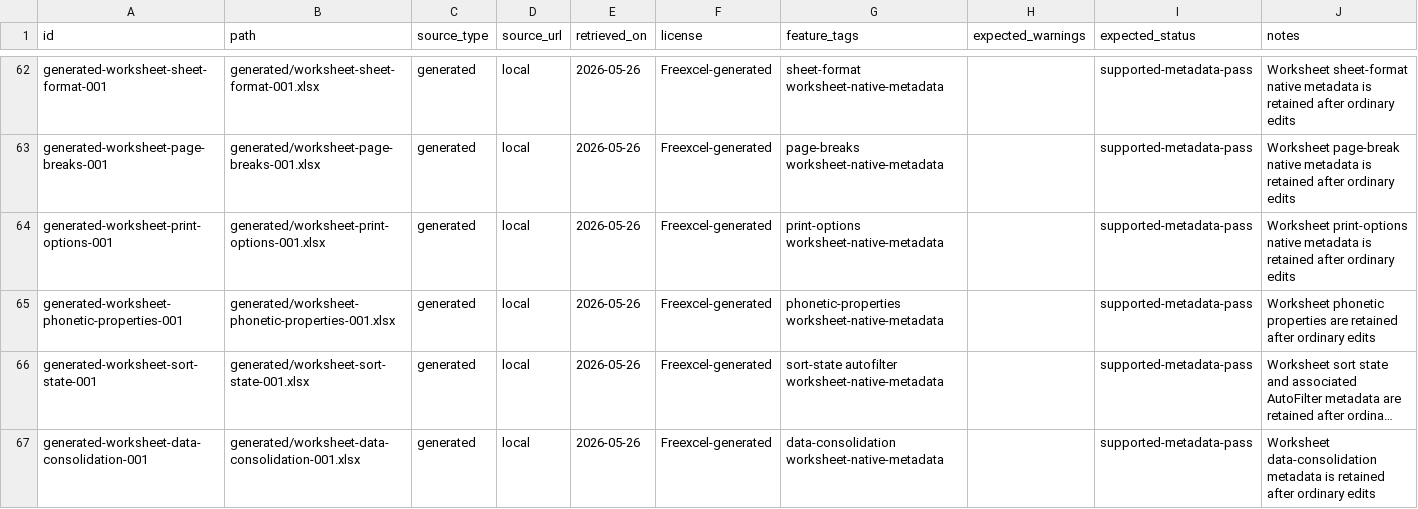
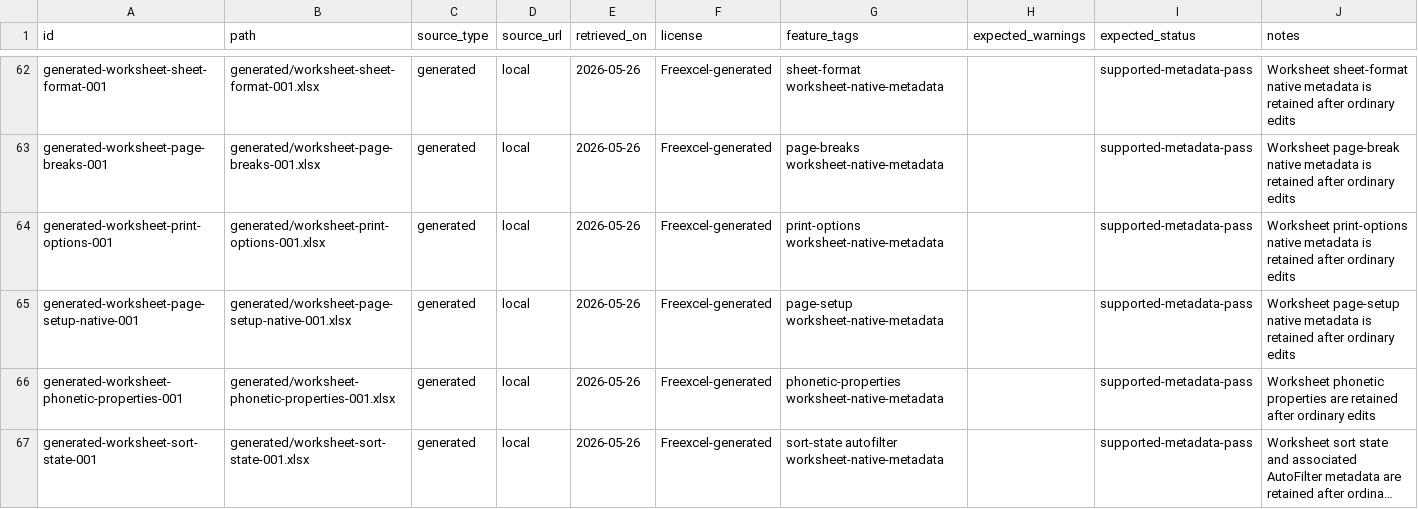
Before and after one commit to freevia-org/FreeX, a CSV file: test-corpus/manifest.csv, drawn as a sheet; only a part is shown, gaps mark what is left out; the shorter side is filled out with more unchanged rows; long unchanged cells end in ….

Commit message:
Add worksheet page setup corpus row

```diff
--- a/test-corpus/manifest.csv
+++ b/test-corpus/manifest.csv
@@ -64,2 +64,3 @@ generated-worksheet-page-breaks-001,generated/worksheet-page-breaks-001.xlsx,gen
 generated-worksheet-print-options-001,generated/worksheet-print-options-001.xlsx,generated,local,2026-05-26,Freexcel-generated,print-options worksheet-native-metadata,,supported-metadata-pass,Worksheet print-options native metadata is retained after ordinary edits
+generated-worksheet-page-setup-native-001,generated/worksheet-page-setup-native-001.xlsx,generated,local,2026-05-26,Freexcel-generated,page-setup worksheet-native-metadata,,supported-metadata-pass,Worksheet page-setup native metadata is retained after ordinary edits
 generated-worksheet-phonetic-properties-001,generated/worksheet-phonetic-properties-001.xlsx,generated,local,2026-05-26,Freexcel-generated,phonetic-properties worksheet-native-metadata,,supported-metadata-pass,Worksheet phonetic properties are retained after ordinary edits
```
Also changed, not shown: 2 other files.
